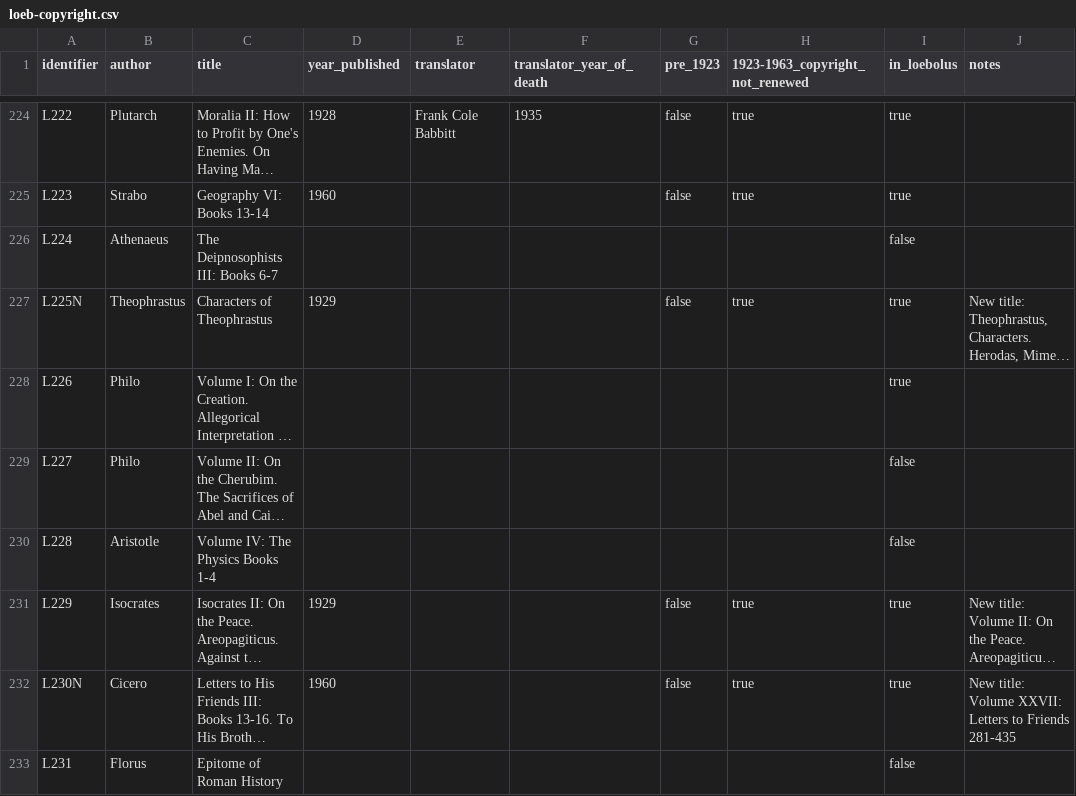
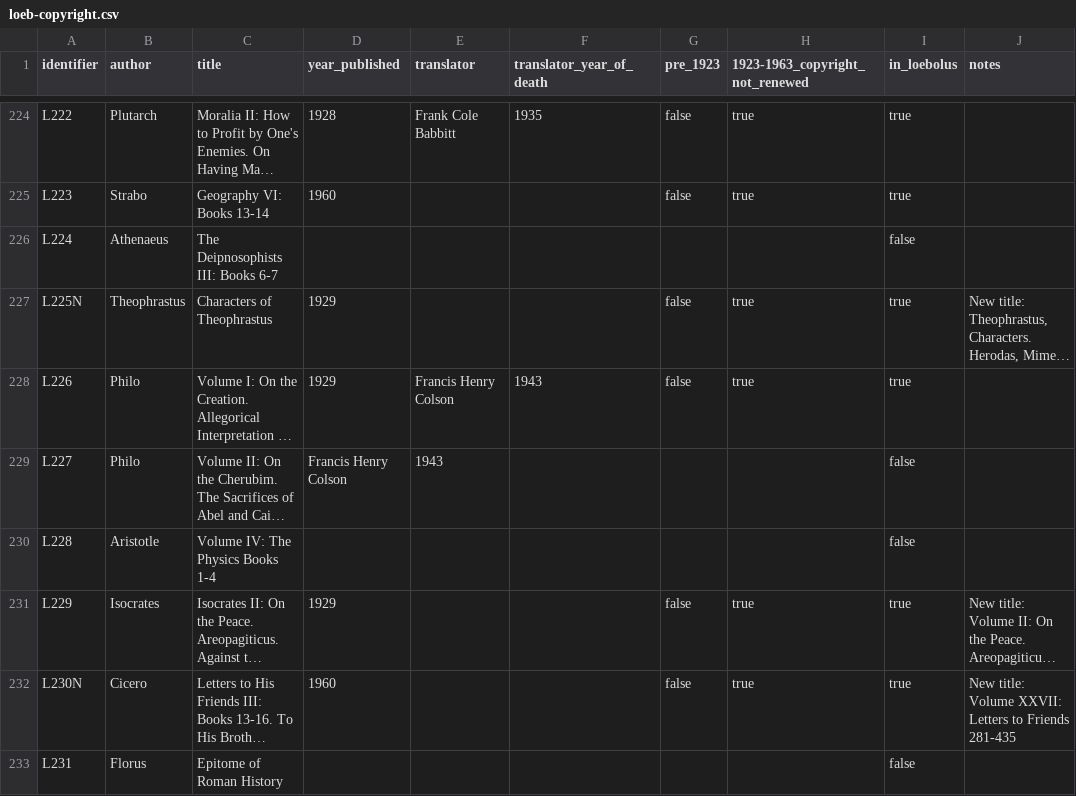
Before and after one commit to ryanfb/loeb-copyright, a CSV file: loeb-copyright.csv, drawn as a sheet; only a part is shown, gaps mark what is left out; long unchanged cells end in …; the diff names each change by its address in the sheet, - before the commit and + after, or states it on an @@ line.

Commit message:
Add years/translator for L226/L227

```diff
--- a/loeb-copyright.csv
+++ b/loeb-copyright.csv
-D228 (year_published): (empty)
+D228 (year_published): 1929
-E228 (translator): (empty)
+E228 (translator): Francis Henry Colson
-F228 (translator_year_of_death): (empty)
+F228 (translator_year_of_death): 1943
-G228 (pre_1923): (empty)
+G228 (pre_1923): false
-H228 (1923-1963_copyright_not_renewed): (empty)
+H228 (1923-1963_copyright_not_renewed): true
-D229 (year_published): (empty)
+D229 (year_published): Francis Henry Colson
-E229 (translator): (empty)
+E229 (translator): 1943
```
